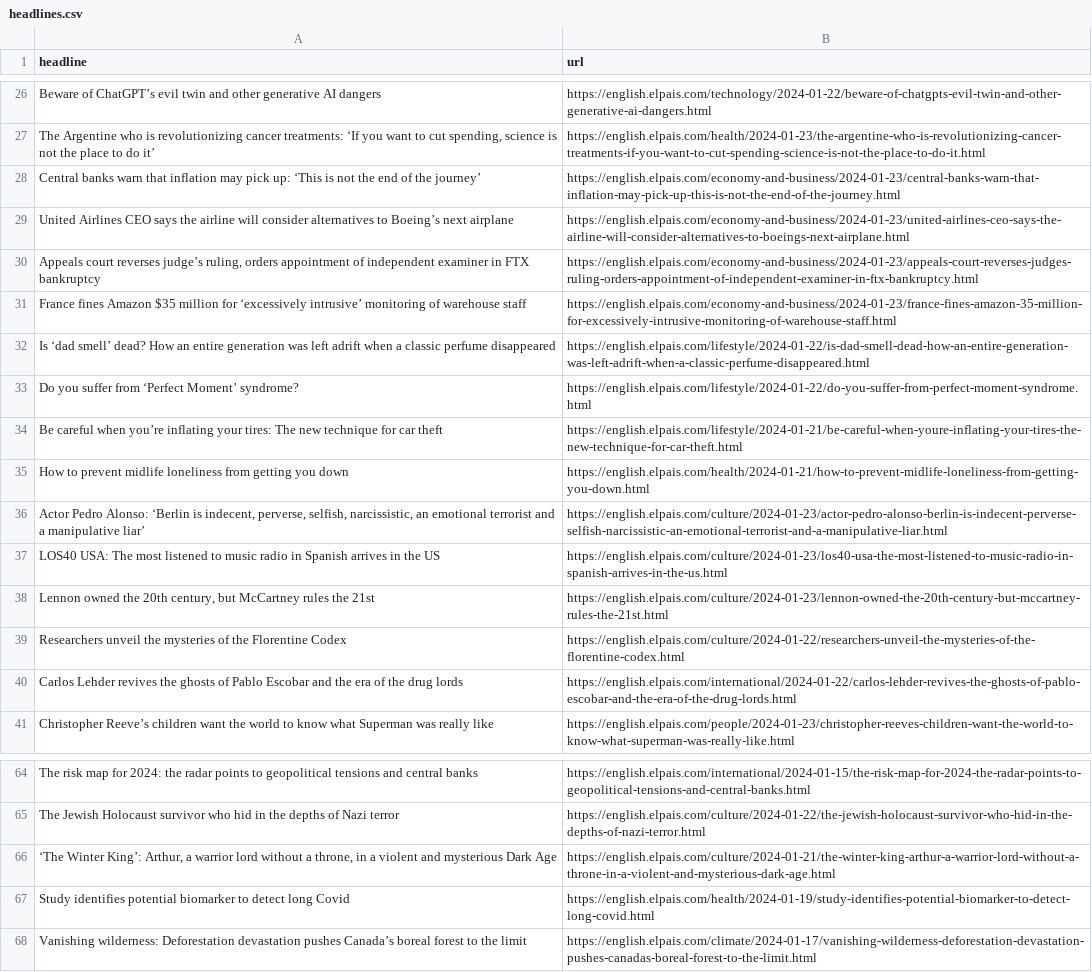
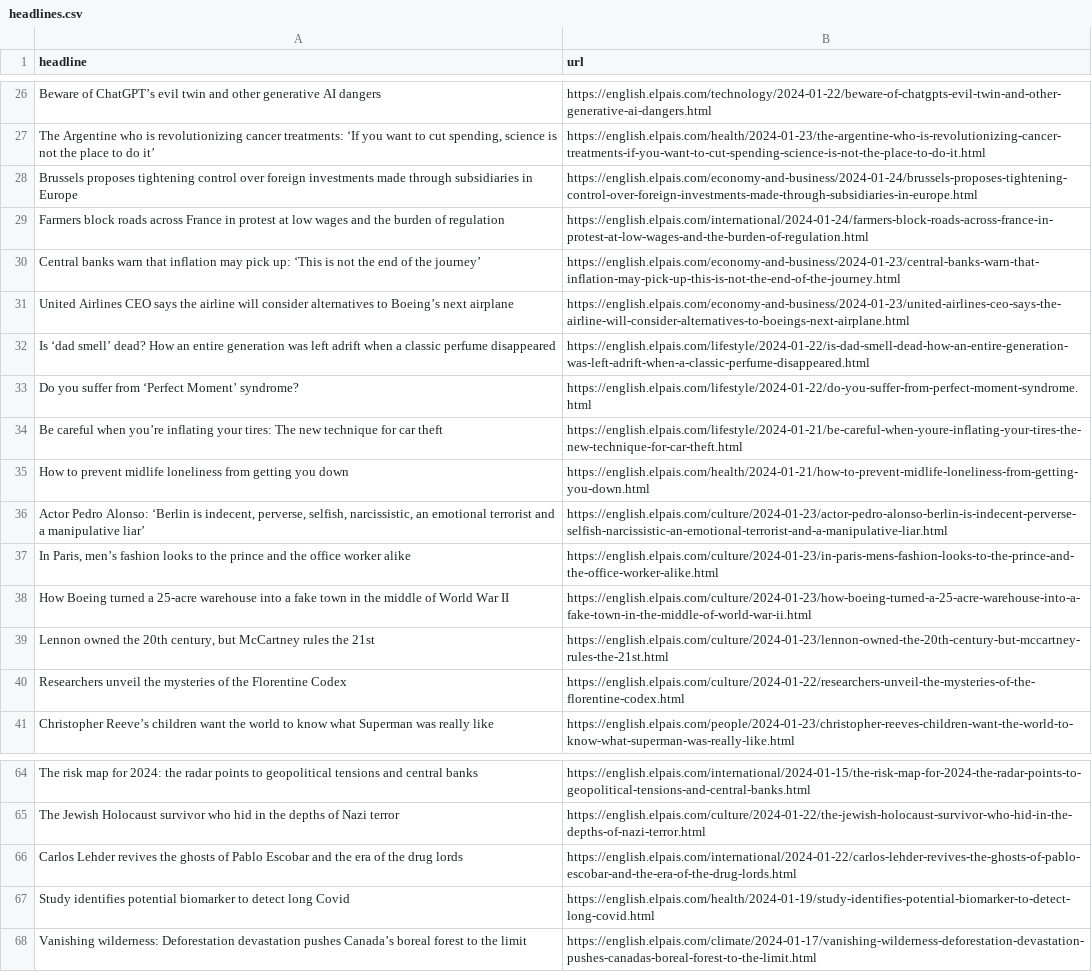
Before and after one commit to dlaiu/headlines-scraper, a CSV file: headlines.csv, drawn as a sheet; only a part is shown, gaps mark what is left out; the diff covers the shown part only.

```diff
--- a/headlines.csv
+++ b/headlines.csv
@@ -27,6 +27,6 @@ Beware of ChatGPT’s evil twin and other generative AI dangers,https://english.
 "The Argentine who is revolutionizing cancer treatments: ‘If you want to cut spending, science is not the place to do it’  ",https://english.elpais.com/health/2024-01-23/the-argentine-who-is-revolutionizing-cancer-treatments-if-you-want-to-cut-spending-science-is-not-the-place-to-do-it.html
+Brussels proposes tightening control over foreign investments made through subsidiaries in Europe,https://english.elpais.com/economy-and-business/2024-01-24/brussels-proposes-tightening-control-over-foreign-investments-made-through-subsidiaries-in-europe.html
+Farmers block roads across France in protest at low wages and the burden of regulation ,https://english.elpais.com/international/2024-01-24/farmers-block-roads-across-france-in-protest-at-low-wages-and-the-burden-of-regulation.html
 Central banks warn that inflation may pick up: ‘This is not the end of the journey’,https://english.elpais.com/economy-and-business/2024-01-23/central-banks-warn-that-inflation-may-pick-up-this-is-not-the-end-of-the-journey.html
 United Airlines CEO says the airline will consider alternatives to Boeing’s next airplane ,https://english.elpais.com/economy-and-business/2024-01-23/united-airlines-ceo-says-the-airline-will-consider-alternatives-to-boeings-next-airplane.html
-"Appeals court reverses judge’s ruling, orders appointment of independent examiner in FTX bankruptcy ",https://english.elpais.com/economy-and-business/2024-01-23/appeals-court-reverses-judges-ruling-orders-appointment-of-independent-examiner-in-ftx-bankruptcy.html
-France fines Amazon $35 million for ‘excessively intrusive’ monitoring of warehouse staff ,https://english.elpais.com/economy-and-business/2024-01-23/france-fines-amazon-35-million-for-excessively-intrusive-monitoring-of-warehouse-staff.html
 Is ‘dad smell’ dead? How an entire generation was left adrift when a classic perfume disappeared  ,https://english.elpais.com/lifestyle/2024-01-22/is-dad-smell-dead-how-an-entire-generation-was-left-adrift-when-a-classic-perfume-disappeared.html
@@ -36,6 +36,6 @@ How to prevent midlife loneliness from getting you down,https://english.elpais.c
 "Actor Pedro Alonso: ‘Berlin is indecent, perverse, selfish, narcissistic, an emotional terrorist and a manipulative liar’",https://english.elpais.com/culture/2024-01-23/actor-pedro-alonso-berlin-is-indecent-perverse-selfish-narcissistic-an-emotional-terrorist-and-a-manipulative-liar.html
-LOS40 USA: The most listened to music radio in Spanish arrives in the US,https://english.elpais.com/culture/2024-01-23/los40-usa-the-most-listened-to-music-radio-in-spanish-arrives-in-the-us.html
+"In Paris, men’s fashion looks to the prince and the office worker alike ",https://english.elpais.com/culture/2024-01-23/in-paris-mens-fashion-looks-to-the-prince-and-the-office-worker-alike.html
+How Boeing turned a 25-acre warehouse into a fake town in the middle of World War II,https://english.elpais.com/culture/2024-01-23/how-boeing-turned-a-25-acre-warehouse-into-a-fake-town-in-the-middle-of-world-war-ii.html
 "Lennon owned the 20th century, but McCartney rules the 21st",https://english.elpais.com/culture/2024-01-23/lennon-owned-the-20th-century-but-mccartney-rules-the-21st.html
 Researchers unveil the mysteries of the Florentine Codex,https://english.elpais.com/culture/2024-01-22/researchers-unveil-the-mysteries-of-the-florentine-codex.html
-Carlos Lehder revives the ghosts of Pablo Escobar and the era of the drug lords   ,https://english.elpais.com/international/2024-01-22/carlos-lehder-revives-the-ghosts-of-pablo-escobar-and-the-era-of-the-drug-lords.html
 Christopher Reeve’s children want the world to know what Superman was really like,https://english.elpais.com/people/2024-01-23/christopher-reeves-children-want-the-world-to-know-what-superman-was-really-like.html
@@ -65,3 +65,3 @@ The risk map for 2024: the radar points to geopolitical tensions and central ban
 The Jewish Holocaust survivor who hid in the depths of Nazi terror,https://english.elpais.com/culture/2024-01-22/the-jewish-holocaust-survivor-who-hid-in-the-depths-of-nazi-terror.html
-"‘The Winter King’: Arthur, a warrior lord without a throne, in a violent and mysterious Dark Age ",https://english.elpais.com/culture/2024-01-21/the-winter-king-arthur-a-warrior-lord-without-a-throne-in-a-violent-and-mysterious-dark-age.html
+Carlos Lehder revives the ghosts of Pablo Escobar and the era of the drug lords   ,https://english.elpais.com/international/2024-01-22/carlos-lehder-revives-the-ghosts-of-pablo-escobar-and-the-era-of-the-drug-lords.html
 Study identifies potential biomarker to detect long Covid,https://english.elpais.com/health/2024-01-19/study-identifies-potential-biomarker-to-detect-long-covid.html
```
Also changed, not shown: 8 added rows, 5 removed rows and 4 moved rows elsewhere in this file.
